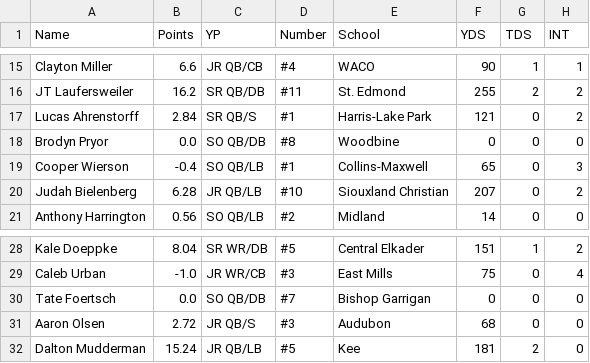
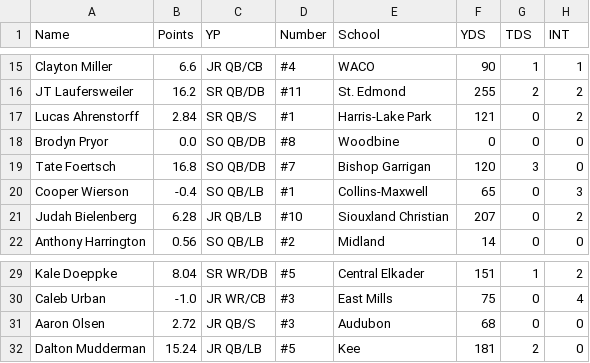
Before and after one commit to Fwiy27/8Man, a CSV file: data/Week2-passing.csv, drawn as a sheet; only a part is shown, gaps mark what is left out; removed rows and columns are numbered as before the commit, all else as after; the diff names each change by its address in the sheet, - before the commit and + after, or states it on an @@ line.

```diff
--- a/data/Week2-passing.csv
+++ b/data/Week2-passing.csv
+row 19: Tate Foertsch | 16.8 | SO QB/DB | #7 | Bishop Garrigan | 120 | 3 | 0
-row 30: Tate Foertsch | 0.0 | SO QB/DB | #7 | Bishop Garrigan | 0 | 0 | 0
```
Also changed, not shown: data/Week2-points-ps.csv, data/Week2-points.csv, 6 other files.
